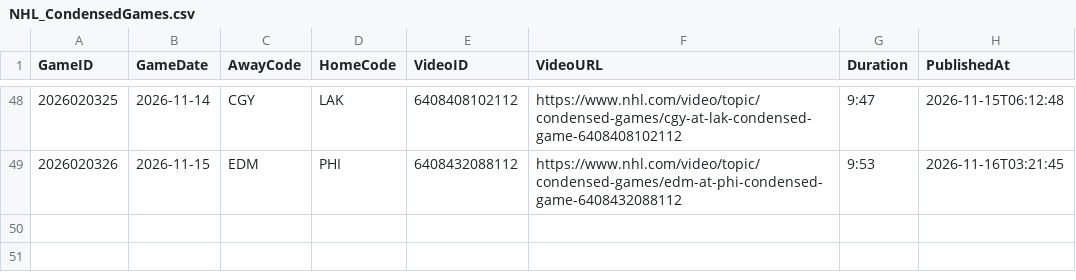
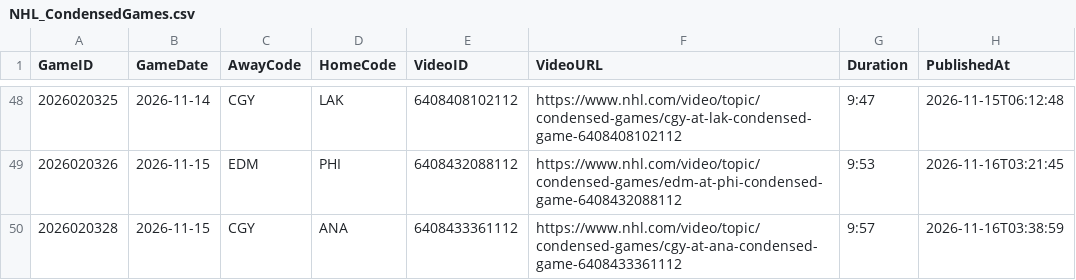
Before and after one commit to skaterbosse/hockey, a CSV file: statsByDate/data/recaps/NHL_CondensedGames.csv, drawn as a sheet; only a part is shown, gaps mark what is left out.

```diff
--- a/statsByDate/data/recaps/NHL_CondensedGames.csv
+++ b/statsByDate/data/recaps/NHL_CondensedGames.csv
@@ -49 +49,2 @@ GameID;GameDate;AwayCode;HomeCode;VideoID;VideoURL;Duration;PublishedAt
 2026020326;2026-11-15;EDM;PHI;6408432088112;https://www.nhl.com/video/topic/condensed-games/edm-at-phi-condensed-game-6408432088112;9:53;2026-11-16T03:21:45
+2026020328;2026-11-15;CGY;ANA;6408433361112;https://www.nhl.com/video/topic/condensed-games/cgy-at-ana-condensed-game-6408433361112;9:57;2026-11-16T03:38:59
```
Also changed, not shown: statsByDate/data/recaps/NHL_Recaps.csv, 24 other files.
